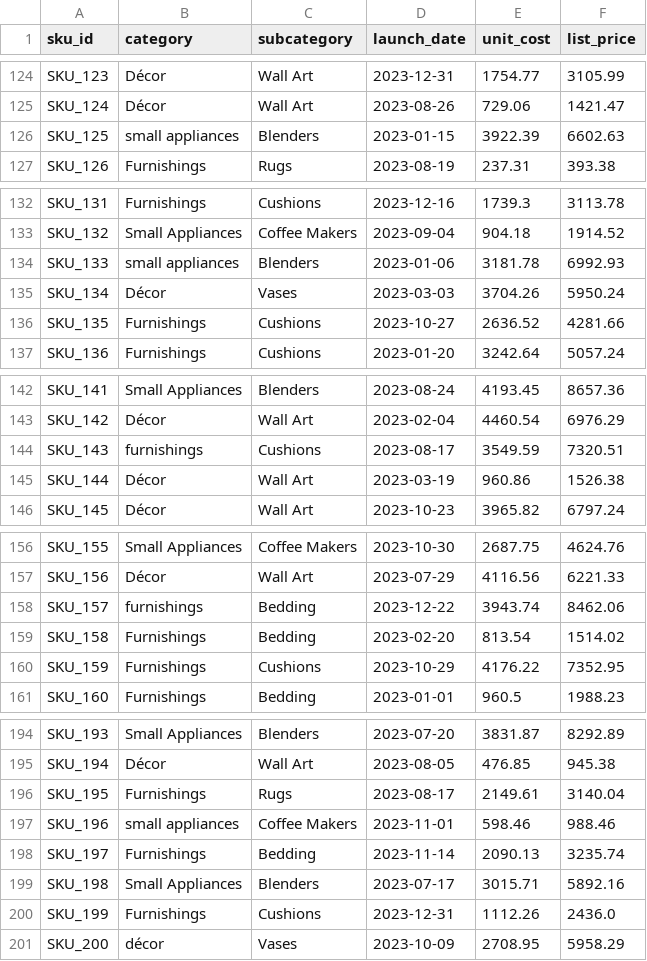
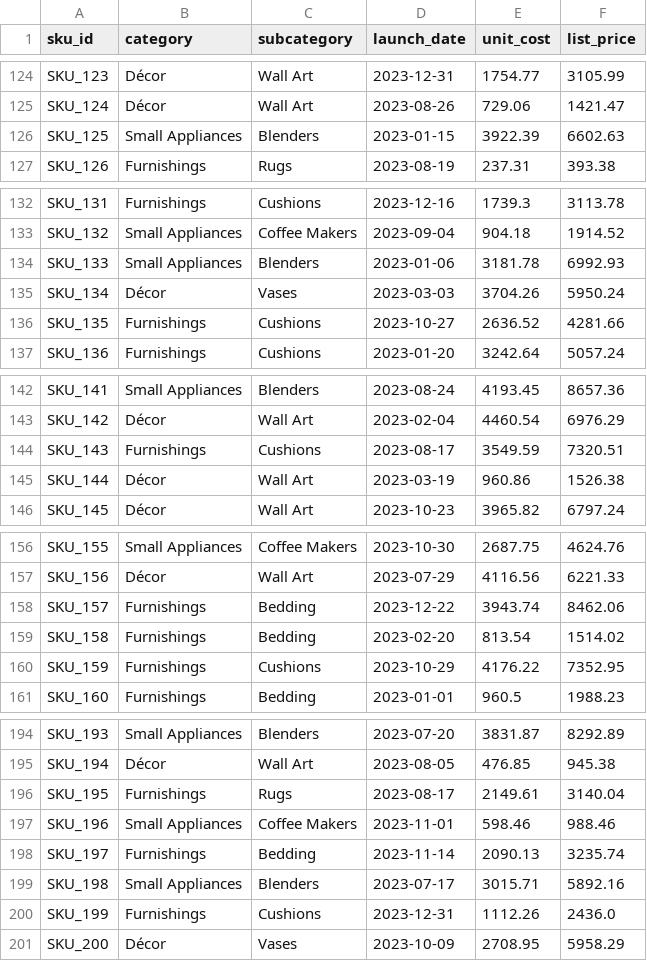
Before and after one commit to Asad1140/Project-FORESIGHT, a CSV file: data/clean_sku_master.csv, drawn as a sheet; only a part is shown, gaps mark what is left out; the diff covers the shown part only.

```diff
--- a/data/clean_sku_master.csv
+++ b/data/clean_sku_master.csv
@@ -125,3 +125,3 @@ SKU_123,Décor,Wall Art,2023-12-31,1754.77,3105.99
 SKU_124,Décor,Wall Art,2023-08-26,729.06,1421.47
-SKU_125,small appliances,Blenders,2023-01-15,3922.39,6602.63
+SKU_125,Small Appliances,Blenders,2023-01-15,3922.39,6602.63
 SKU_126,Furnishings,Rugs,2023-08-19,237.31,393.38
@@ -133,3 +133,3 @@ SKU_131,Furnishings,Cushions,2023-12-16,1739.3,3113.78
 SKU_132,Small Appliances,Coffee Makers,2023-09-04,904.18,1914.52
-SKU_133,small appliances,Blenders,2023-01-06,3181.78,6992.93
+SKU_133,Small Appliances,Blenders,2023-01-06,3181.78,6992.93
 SKU_134,Décor,Vases,2023-03-03,3704.26,5950.24
@@ -143,3 +143,3 @@ SKU_141,Small Appliances,Blenders,2023-08-24,4193.45,8657.36
 SKU_142,Décor,Wall Art,2023-02-04,4460.54,6976.29
-SKU_143,furnishings,Cushions,2023-08-17,3549.59,7320.51
+SKU_143,Furnishings,Cushions,2023-08-17,3549.59,7320.51
 SKU_144,Décor,Wall Art,2023-03-19,960.86,1526.38
@@ -157,3 +157,3 @@ SKU_155,Small Appliances,Coffee Makers,2023-10-30,2687.75,4624.76
 SKU_156,Décor,Wall Art,2023-07-29,4116.56,6221.33
-SKU_157,furnishings,Bedding,2023-12-22,3943.74,8462.06
+SKU_157,Furnishings,Bedding,2023-12-22,3943.74,8462.06
 SKU_158,Furnishings,Bedding,2023-02-20,813.54,1514.02
@@ -196,3 +196,3 @@ SKU_194,Décor,Wall Art,2023-08-05,476.85,945.38
 SKU_195,Furnishings,Rugs,2023-08-17,2149.61,3140.04
-SKU_196,small appliances,Coffee Makers,2023-11-01,598.46,988.46
+SKU_196,Small Appliances,Coffee Makers,2023-11-01,598.46,988.46
 SKU_197,Furnishings,Bedding,2023-11-14,2090.13,3235.74
@@ -200,2 +200,2 @@ SKU_198,Small Appliances,Blenders,2023-07-17,3015.71,5892.16
 SKU_199,Furnishings,Cushions,2023-12-31,1112.26,2436.0
-SKU_200,décor,Vases,2023-10-09,2708.95,5958.29
+SKU_200,Décor,Vases,2023-10-09,2708.95,5958.29
```
Also changed, not shown: 11 edited cells elsewhere in this file, data/forecast_results.csv, 3 other files.
